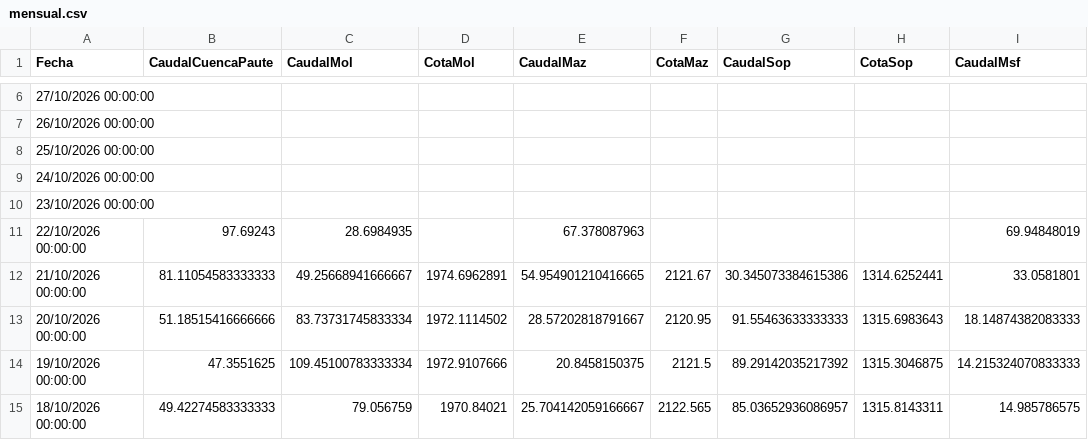
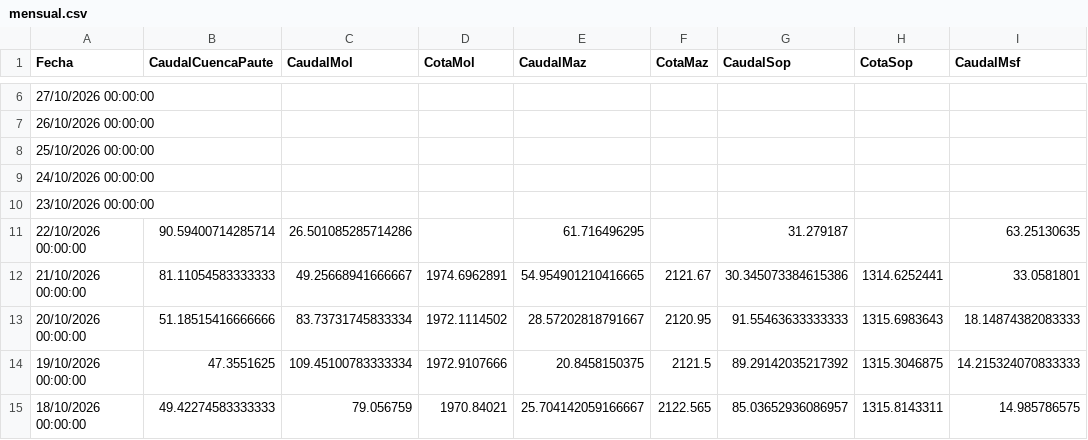
Before and after one commit to davidmunoz-create/hidroelectricamazar, a CSV file: data/mensual.csv, drawn as a sheet; only a part is shown, gaps mark what is left out; the diff names each change by its address in the sheet, - before the commit and + after, or states it on an @@ line.

```diff
--- a/data/mensual.csv
+++ b/data/mensual.csv
-B11 (CaudalCuencaPaute): 97.69243
+B11 (CaudalCuencaPaute): 90.59400714285714
-C11 (CaudalMol): 28.6984935
+C11 (CaudalMol): 26.501085285714286
-E11 (CaudalMaz): 67.378087963
+E11 (CaudalMaz): 61.716496295
-G11 (CaudalSop): (empty)
+G11 (CaudalSop): 31.279187
-I11 (CaudalMsf): 69.94848019
+I11 (CaudalMsf): 63.25130635
```
Also changed, not shown: data/diario.csv.
